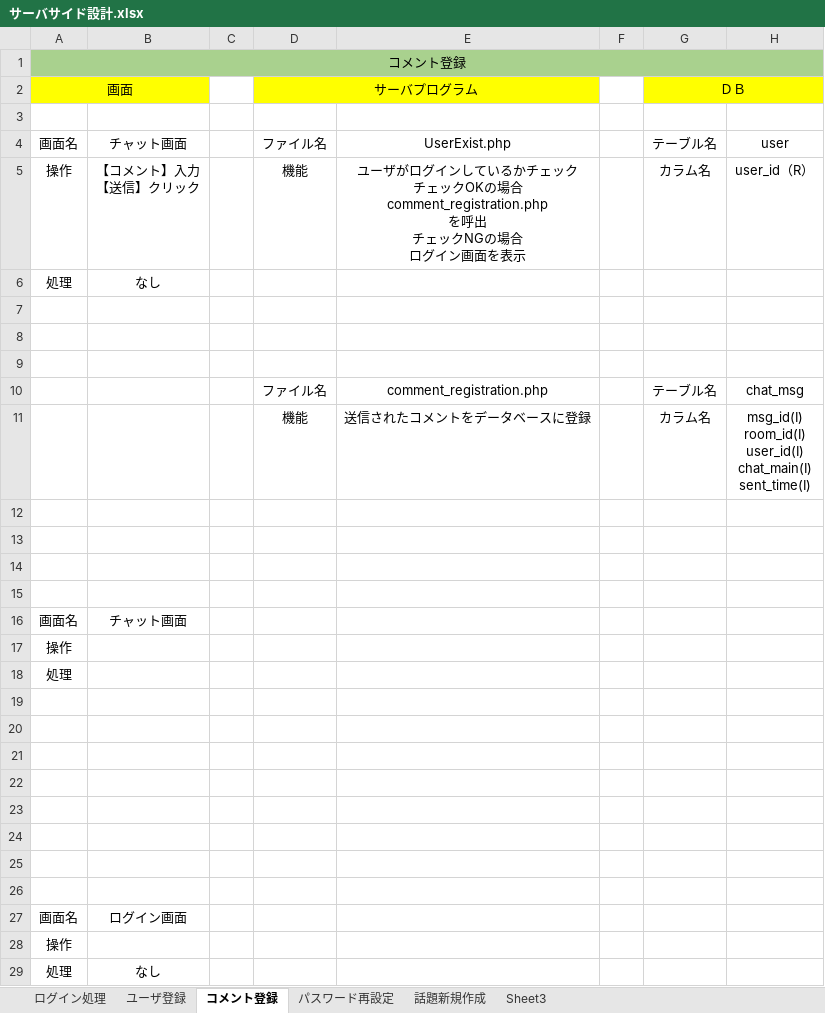
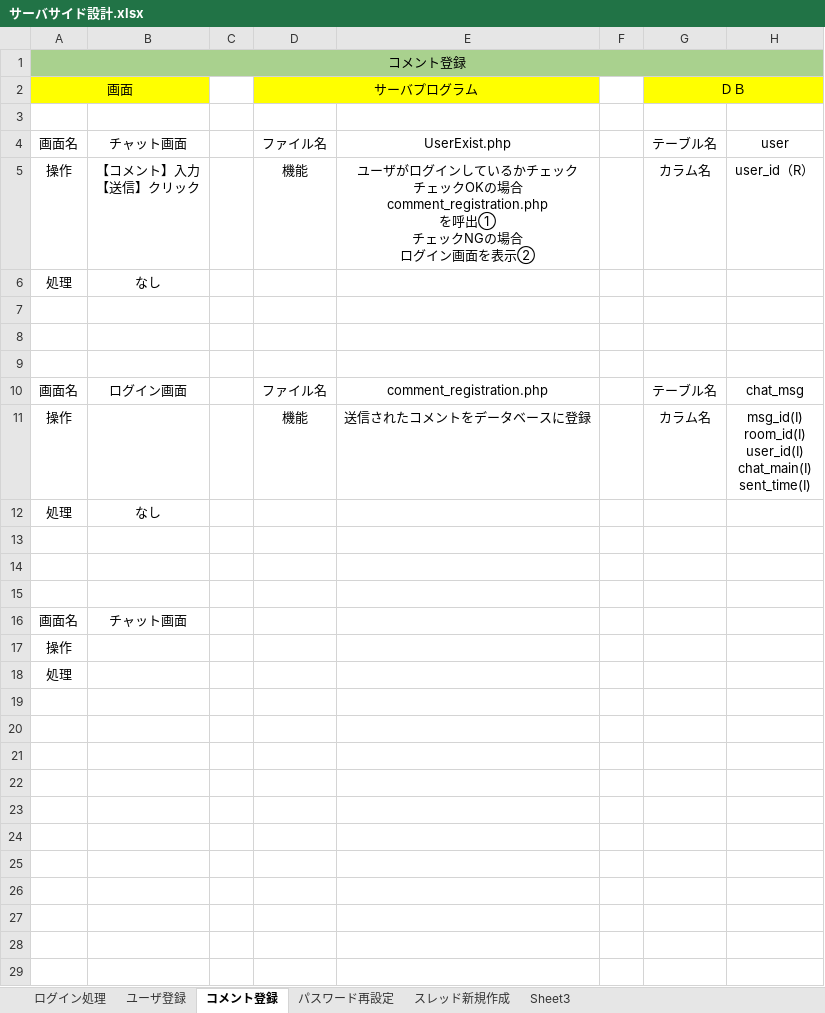
Before and after one commit to fujimondesu/2023Dev3Early, an Excel workbook: 03_DB設計書/サーバサイド設計.xlsx, sheet コメント登録, drawn as a sheet; values as stored, in another font and other column widths than the file's, no borders; charts and pictures not drawn; removed rows and columns are numbered as before the commit, all else as after; ↵ is a line break in a cell; the diff names each change by its address in the sheet, - before the commit and + after, or states it on an @@ line.

```diff
--- a/03_DB設計書/サーバサイド設計.xlsx (sheet コメント登録)
+++ b/03_DB設計書/サーバサイド設計.xlsx (sheet コメント登録)
-sheet tab: 話題新規作成
+sheet tab: スレッド新規作成
-E5: …comment_registration.php ↵ を呼出 ↵ チェックNGの場合 ↵ ログイン画面を表示
+E5: …comment_registration.php ↵ を呼出① ↵ チェックNGの場合 ↵ ログイン画面を表示②
-A10: (empty)
+A10: 画面名
-B10: (empty)
+B10: ログイン画面
-A11: (empty)
+A11: 操作
-row 12: (empty)
+row 12: 処理 | なし
-row 19: (empty)
-row 20: (empty)
-row 21: (empty)
-row 22: (empty)
-row 23: (empty)
-row 24: (empty)
-row 25: (empty)
-row 26: (empty)
-row 27: 画面名 | ログイン画面
-row 28: 操作
-row 29: 処理 | なし
```
Also changed, not shown: sheet スレッド新規作成, sheet ユーザ登録, charts or pictures.
